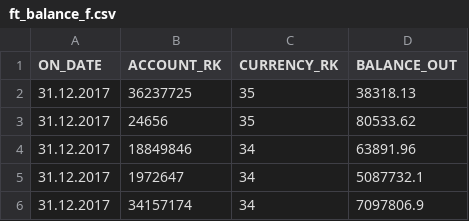
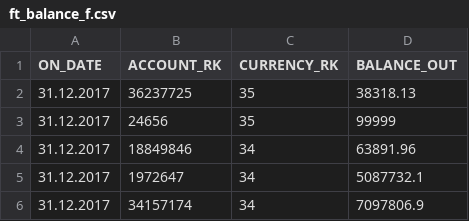
Before and after one commit to Ilia42/neoflex_etl_project, a CSV file: data/ft_balance_f.csv, drawn as a sheet; only a part is shown.

```diff
--- a/data/ft_balance_f.csv
+++ b/data/ft_balance_f.csv
@@ -2,3 +2,3 @@ ON_DATE;ACCOUNT_RK;CURRENCY_RK;BALANCE_OUT
 31.12.2017;36237725;35;38318.13
-31.12.2017;24656;35;80533.62
+31.12.2017;24656;35;99999
 31.12.2017;18849846;34;63891.96
```
Also changed, not shown: 6 other files.
